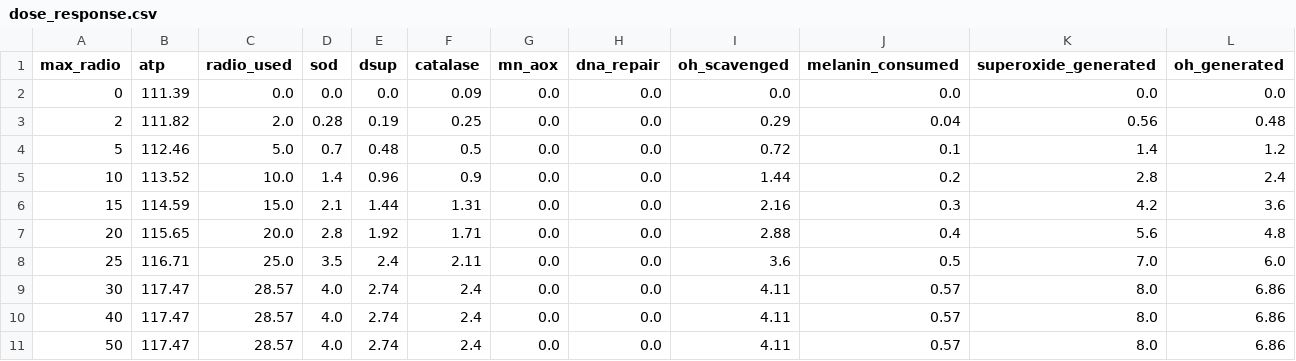
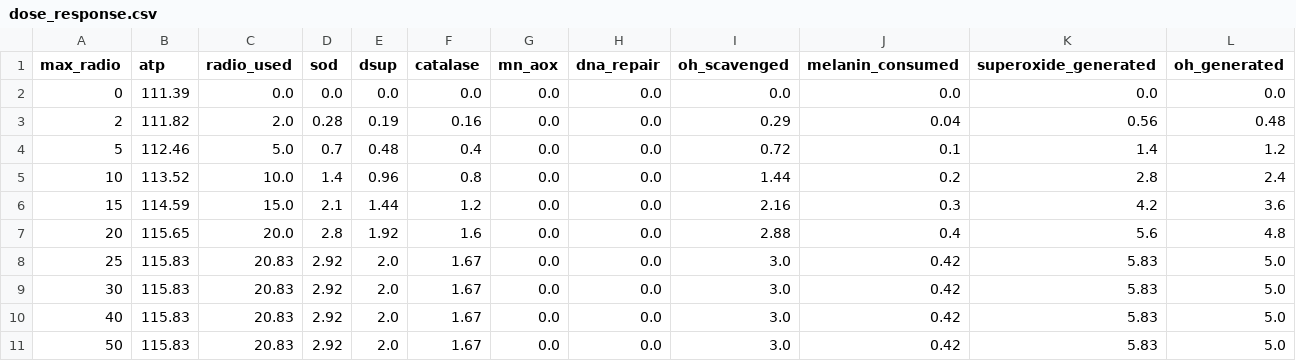
Before and after one commit to adamLEVi16/Radiotrophic-Human-Cell-Metabolism, a CSV file: dose_response.csv, drawn as a sheet.

```diff
--- a/dose_response.csv
+++ b/dose_response.csv
@@ -1,11 +1,11 @@
 max_radio,atp,radio_used,sod,dsup,catalase,mn_aox,dna_repair,oh_scavenged,melanin_consumed,superoxide_generated,oh_generated
-0,111.39,0.0,0.0,0.0,0.09,0.0,0.0,0.0,0.0,0.0,0.0
-2,111.82,2.0,0.28,0.19,0.25,0.0,0.0,0.29,0.04,0.56,0.48
-5,112.46,5.0,0.7,0.48,0.5,0.0,0.0,0.72,0.1,1.4,1.2
-10,113.52,10.0,1.4,0.96,0.9,0.0,0.0,1.44,0.2,2.8,2.4
-15,114.59,15.0,2.1,1.44,1.31,0.0,0.0,2.16,0.3,4.2,3.6
-20,115.65,20.0,2.8,1.92,1.71,0.0,0.0,2.88,0.4,5.6,4.8
-25,116.71,25.0,3.5,2.4,2.11,0.0,0.0,3.6,0.5,7.0,6.0
-30,117.47,28.57,4.0,2.74,2.4,0.0,0.0,4.11,0.57,8.0,6.86
-40,117.47,28.57,4.0,2.74,2.4,0.0,0.0,4.11,0.57,8.0,6.86
-50,117.47,28.57,4.0,2.74,2.4,0.0,0.0,4.11,0.57,8.0,6.86
+0,111.39,0.0,0.0,0.0,0.0,0.0,0.0,0.0,0.0,0.0,0.0
+2,111.82,2.0,0.28,0.19,0.16,0.0,0.0,0.29,0.04,0.56,0.48
+5,112.46,5.0,0.7,0.48,0.4,0.0,0.0,0.72,0.1,1.4,1.2
+10,113.52,10.0,1.4,0.96,0.8,0.0,0.0,1.44,0.2,2.8,2.4
+15,114.59,15.0,2.1,1.44,1.2,0.0,0.0,2.16,0.3,4.2,3.6
+20,115.65,20.0,2.8,1.92,1.6,0.0,0.0,2.88,0.4,5.6,4.8
+25,115.83,20.83,2.92,2.0,1.67,0.0,0.0,3.0,0.42,5.83,5.0
+30,115.83,20.83,2.92,2.0,1.67,0.0,0.0,3.0,0.42,5.83,5.0
+40,115.83,20.83,2.92,2.0,1.67,0.0,0.0,3.0,0.42,5.83,5.0
+50,115.83,20.83,2.92,2.0,1.67,0.0,0.0,3.0,0.42,5.83,5.0
```
Also changed, not shown: ablation.csv, bottleneck_relief.csv, 8 other files.
